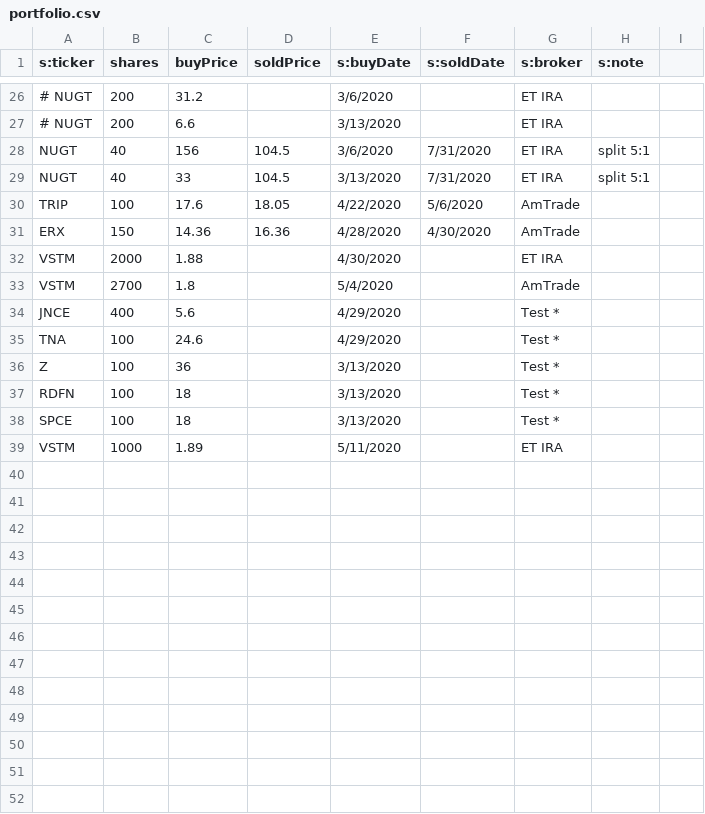
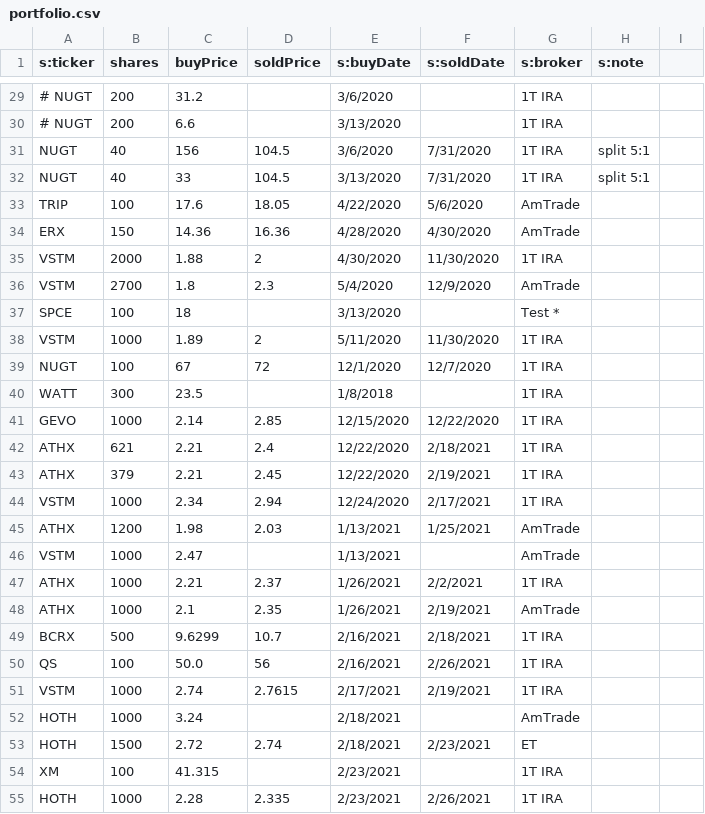
Before and after one commit to jbtwitt/jb-app, a CSV file: src/assets/portfolio.csv, drawn as a sheet; only a part is shown, gaps mark what is left out; removed rows and columns are numbered as before the commit, all else as after; the diff covers the shown part only; the diff names each change by its address in the sheet, - before the commit and + after, or states it on an @@ line.

```diff
--- a/src/assets/portfolio.csv
+++ b/src/assets/portfolio.csv
-G29:G32 (s:broker): ET IRA
+G29:G32 (s:broker): 1T IRA
-D35 (soldPrice): (empty)
+D35 (soldPrice): 2
-F35 (s:soldDate): (empty)
+F35 (s:soldDate): 11/30/2020
-G35 (s:broker): ET IRA
+G35 (s:broker): 1T IRA
-D36 (soldPrice): (empty)
+D36 (soldPrice): 2.3
-F36 (s:soldDate): (empty)
+F36 (s:soldDate): 12/9/2020
-row 34: JNCE | 400 | 5.6 |  | 4/29/2020 |  | Test *
-row 35: TNA | 100 | 24.6 |  | 4/29/2020 |  | Test *
-row 36: Z | 100 | 36 |  | 3/13/2020 |  | Test *
-row 37: RDFN | 100 | 18 |  | 3/13/2020 |  | Test *
-D38 (soldPrice): (empty)
+D38 (soldPrice): 2
-F38 (s:soldDate): (empty)
+F38 (s:soldDate): 11/30/2020
-G38 (s:broker): ET IRA
+G38 (s:broker): 1T IRA
+row 39: NUGT | 100 | 67 | 72 | 12/1/2020 | 12/7/2020 | 1T IRA
+row 40: WATT | 300 | 23.5 |  | 1/8/2018 |  | 1T IRA
+row 41: GEVO | 1000 | 2.14 | 2.85 | 12/15/2020 | 12/22/2020 | 1T IRA
+row 42: ATHX | 621 | 2.21 | 2.4 | 12/22/2020 | 2/18/2021 | 1T IRA
+row 43: ATHX | 379 | 2.21 | 2.45 | 12/22/2020 | 2/19/2021 | 1T IRA
+row 44: VSTM | 1000 | 2.34 | 2.94 | 12/24/2020 | 2/17/2021 | 1T IRA
+row 45: ATHX | 1200 | 1.98 | 2.03 | 1/13/2021 | 1/25/2021 | AmTrade
+row 46: VSTM | 1000 | 2.47 |  | 1/13/2021 |  | AmTrade
+row 47: ATHX | 1000 | 2.21 | 2.37 | 1/26/2021 | 2/2/2021 | 1T IRA
+row 48: ATHX | 1000 | 2.1 | 2.35 | 1/26/2021 | 2/19/2021 | AmTrade
+row 49: BCRX | 500 | 9.6299 | 10.7 | 2/16/2021 | 2/18/2021 | 1T IRA
+row 50: QS | 100 | 50.0 | 56 | 2/16/2021 | 2/26/2021 | 1T IRA
+row 51: VSTM | 1000 | 2.74 | 2.7615 | 2/17/2021 | 2/19/2021 | 1T IRA
+row 52: HOTH | 1000 | 3.24 |  | 2/18/2021 |  | AmTrade
+row 53: HOTH | 1500 | 2.72 | 2.74 | 2/18/2021 | 2/23/2021 | ET
+row 54: XM | 100 | 41.315 |  | 2/23/2021 |  | 1T IRA
+row 55: HOTH | 1000 | 2.28 | 2.335 | 2/23/2021 | 2/26/2021 | 1T IRA
```
Also changed, not shown: 4 added rows and 17 edited cells elsewhere in this file, 2 other files.
